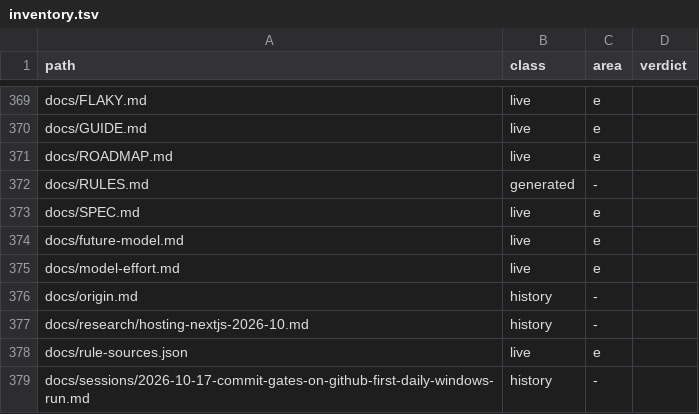
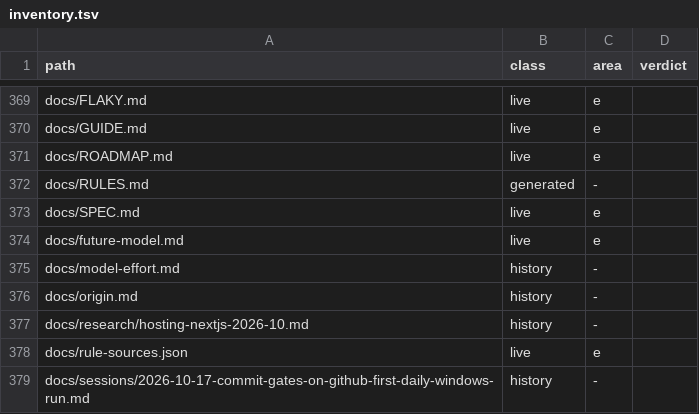
Before and after one commit to jsaristi/js-harness, a TSV file: odd/tasks/launch-audit/inventory.tsv, drawn as a sheet; only a part is shown, gaps mark what is left out.

Commit message:
fix(install,gate): launch audit nits of the install, gate and docs areas
status accepted and advertised --pm and --prefix and read neither in
either scope, and a test pinned that (C-a-6): both are now refused as any
unknown flag is, exit 2 with the usage, and the usage no longer names them.
Only upgrade reads them.

The comments that sent a reader to things that are not there now name what
is: init's --home comment names parseInstallArgs, not a parseHome no file
has (C-a-7; the flag stays, since scripts/release-proof.mjs passes it);
update's and status's parser comments no longer say update keeps a lenient
parse, since updateMain and upgradeMain refuse unknown flags first (C-a-9);
install's two misplaced doc comments sit on their functions (C-a-10);
gentle-ai-update names gentle-ai-sync (C-a-11); gate-wsl says its run
reproduces a red daily Windows run (C-b-26).

gate --help now explains the flags its usage line names (C-b-31), and the
README says a gate stops after rule:gate-max minutes rather than a fixed 30
(C-b-30), closes the install sample with an ellipsis where it is cut (B7),
and says uninstall removes the .claude/ and .codex/ folders install made,
as it was measured to (B6). The merge-queue test name says what it tests
(C-b-7).

docs/model-effort.md freezes its own body, like docs/origin.md, yet the
inventory classed it live; S4a, the inventory's classifier and its row now
class it history (C-e-11).

```diff
--- a/odd/tasks/launch-audit/inventory.tsv
+++ b/odd/tasks/launch-audit/inventory.tsv
@@ -374,3 +374,3 @@ docs/SPEC.md	live	e
 docs/future-model.md	live	e	
-docs/model-effort.md	live	e	
+docs/model-effort.md	history	-	
 docs/origin.md	history	-	
```
Also changed, not shown: 14 other files.
